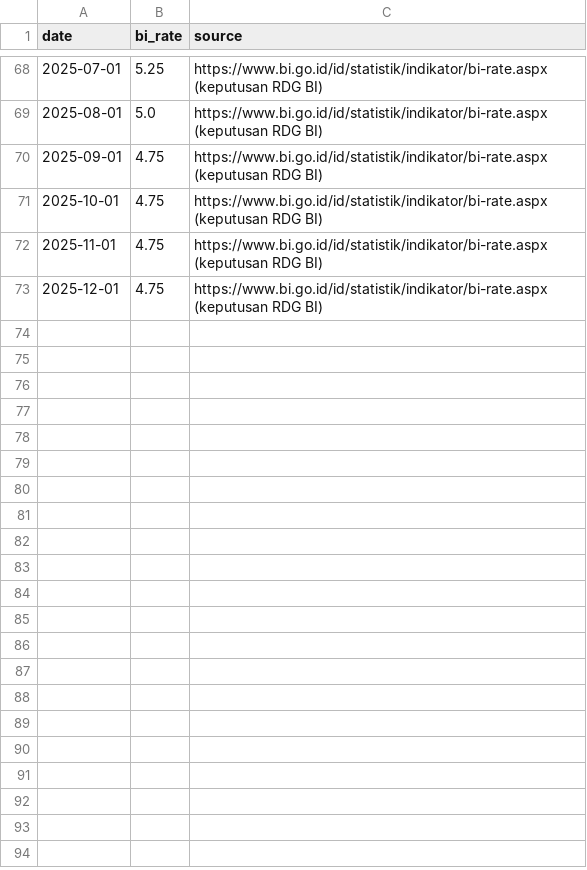
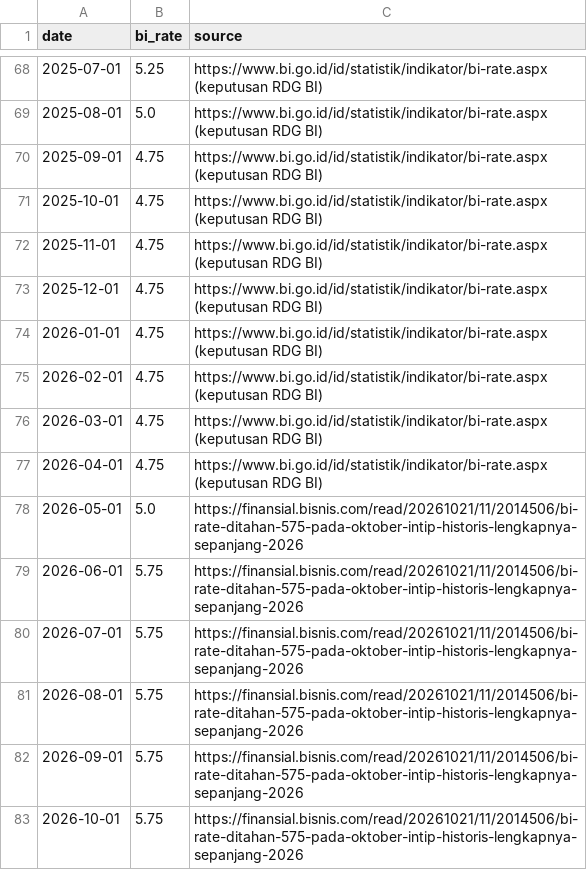
Before and after one commit to ruangkonsulsolo-creator/tcba-kelompok7, a CSV file: data/bi_rate.csv, drawn as a sheet; only a part is shown, gaps mark what is left out; the diff names each change by its address in the sheet, - before the commit and + after, or states it on an @@ line.

```diff
--- a/data/bi_rate.csv
+++ b/data/bi_rate.csv
+row 74: 2026-01-01 | 4.75 | https://www.bi.go.id/id/statistik/indikator/bi-rate.aspx (keputusan RDG BI)
+row 75: 2026-02-01 | 4.75 | https://www.bi.go.id/id/statistik/indikator/bi-rate.aspx (keputusan RDG BI)
+row 76: 2026-03-01 | 4.75 | https://www.bi.go.id/id/statistik/indikator/bi-rate.aspx (keputusan RDG BI)
+row 77: 2026-04-01 | 4.75 | https://www.bi.go.id/id/statistik/indikator/bi-rate.aspx (keputusan RDG BI)
+row 78: 2026-05-01 | 5.0 | https://finansial.bisnis.com/read/20261021/11/2014506/bi-rate-ditahan-575-pada-oktober-intip-historis-lengkapnya-sepanjang-2026
+row 79: 2026-06-01 | 5.75 | https://finansial.bisnis.com/read/20261021/11/2014506/bi-rate-ditahan-575-pada-oktober-intip-historis-lengkapnya-sepanjang-2026
+row 80: 2026-07-01 | 5.75 | https://finansial.bisnis.com/read/20261021/11/2014506/bi-rate-ditahan-575-pada-oktober-intip-historis-lengkapnya-sepanjang-2026
+row 81: 2026-08-01 | 5.75 | https://finansial.bisnis.com/read/20261021/11/2014506/bi-rate-ditahan-575-pada-oktober-intip-historis-lengkapnya-sepanjang-2026
+row 82: 2026-09-01 | 5.75 | https://finansial.bisnis.com/read/20261021/11/2014506/bi-rate-ditahan-575-pada-oktober-intip-historis-lengkapnya-sepanjang-2026
+row 83: 2026-10-01 | 5.75 | https://finansial.bisnis.com/read/20261021/11/2014506/bi-rate-ditahan-575-pada-oktober-intip-historis-lengkapnya-sepanjang-2026
```
Also changed, not shown: data/fundamentals.csv, data/inflation.csv, 11 other files.
